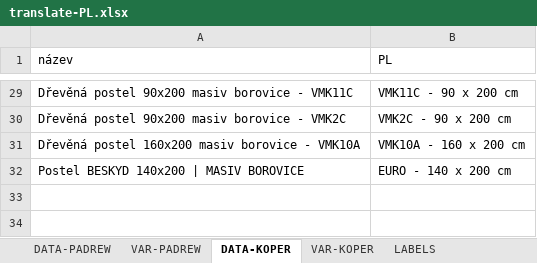
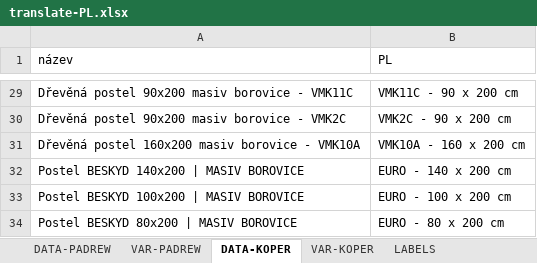
Before and after one commit to xaxamagyar/padrew-objednavka, an Excel workbook: translate-PL.xlsx, sheet DATA-KOPER, drawn as a sheet; only a part is shown, gaps mark what is left out; values as stored, in another font and other column widths than the file's, no borders; the diff names each change by its address in the sheet, - before the commit and + after, or states it on an @@ line.

Commit message:
Automatická aktualizace překladové databáze z webové aplikace

```diff
--- a/translate-PL.xlsx (sheet DATA-KOPER)
+++ b/translate-PL.xlsx (sheet DATA-KOPER)
+row 33: Postel BESKYD 100x200 | MASIV BOROVICE | EURO - 100 x 200 cm
+row 34: Postel BESKYD 80x200 | MASIV BOROVICE | EURO - 80 x 200 cm
```
